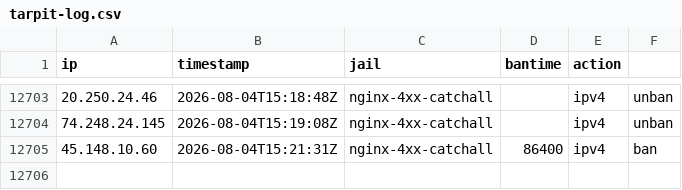
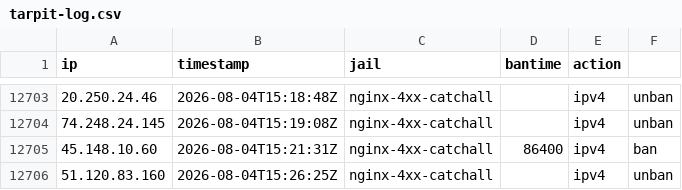
Before and after one commit to perrins-p/EDL, a CSV file: tarpit-log.csv, drawn as a sheet; only a part is shown, gaps mark what is left out; the diff names each change by its address in the sheet, - before the commit and + after, or states it on an @@ line.

Commit message:
unban 51.120.83.160 (nginx-4xx-catchall)

```diff
--- a/tarpit-log.csv
+++ b/tarpit-log.csv
+row 12706: 51.120.83.160 | 2026-08-04T15:26:25Z | nginx-4xx-catchall |  | ipv4 | unban
```
Also changed, not shown: 2 other files.
